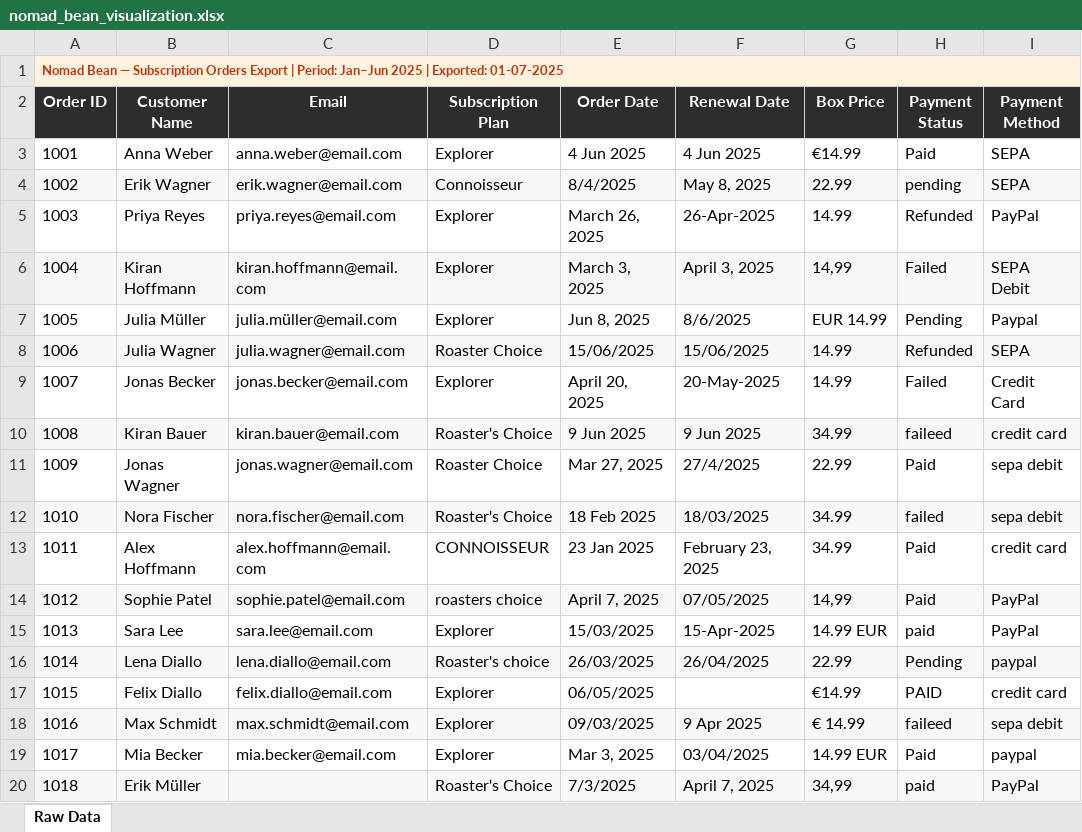
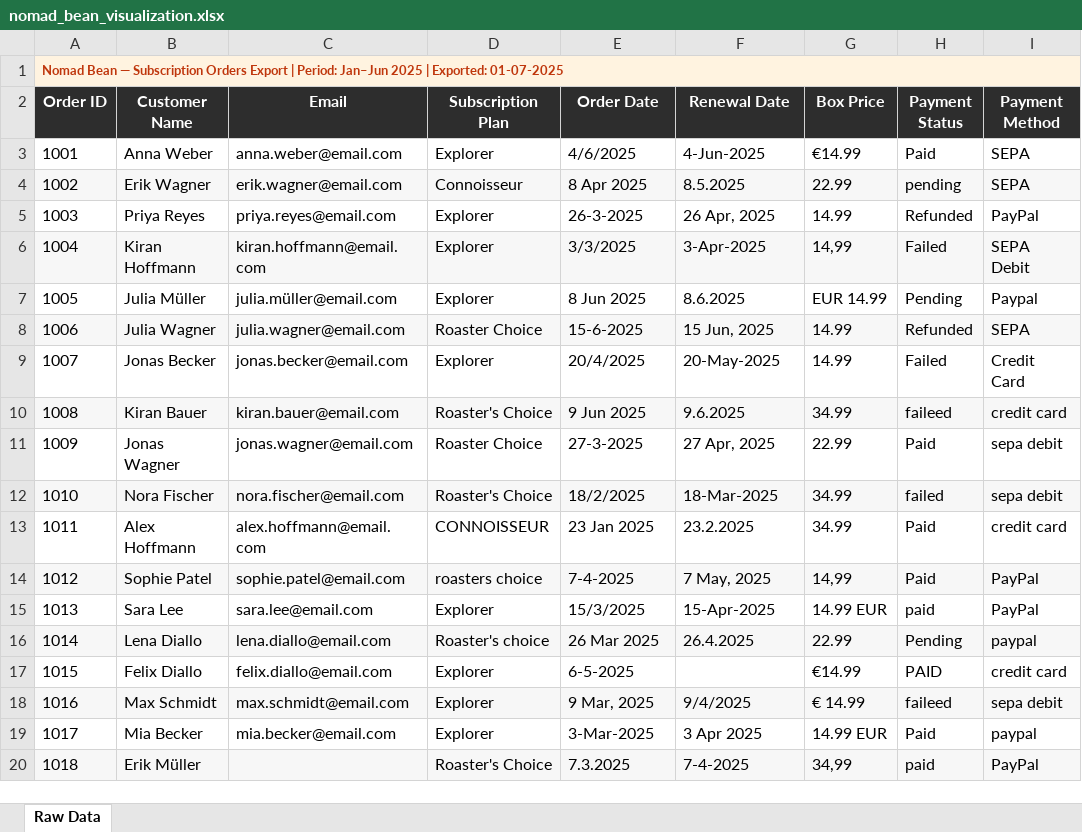
Before and after one commit to mohamedmagdikhalil91/business-software, an Excel workbook: data/nomad_bean_visualization.xlsx, sheet Raw Data, drawn as a sheet; only a part is shown; values as stored, in another font and other column widths than the file's, no borders; the diff covers the shown part only; the diff names each change by its address in the sheet, - before the commit and + after, or states it on an @@ line.

```diff
--- a/data/nomad_bean_visualization.xlsx (sheet Raw Data)
+++ b/data/nomad_bean_visualization.xlsx (sheet Raw Data)
-E3 (Order Date): 4 Jun 2025
+E3 (Order Date): 4/6/2025
-F3 (Renewal Date): 4 Jun 2025
+F3 (Renewal Date): 4-Jun-2025
-E4 (Order Date): 8/4/2025
+E4 (Order Date): 8 Apr 2025
-F4 (Renewal Date): May 8, 2025
+F4 (Renewal Date): 8.5.2025
-E5 (Order Date): March 26, 2025
+E5 (Order Date): 26-3-2025
-F5 (Renewal Date): 26-Apr-2025
+F5 (Renewal Date): 26 Apr, 2025
-E6 (Order Date): March 3, 2025
+E6 (Order Date): 3/3/2025
-F6 (Renewal Date): April 3, 2025
+F6 (Renewal Date): 3-Apr-2025
-E7 (Order Date): Jun 8, 2025
+E7 (Order Date): 8 Jun 2025
-F7 (Renewal Date): 8/6/2025
+F7 (Renewal Date): 8.6.2025
-E8 (Order Date): 15/06/2025
+E8 (Order Date): 15-6-2025
-F8 (Renewal Date): 15/06/2025
+F8 (Renewal Date): 15 Jun, 2025
-E9 (Order Date): April 20, 2025
+E9 (Order Date): 20/4/2025
-F10 (Renewal Date): 9 Jun 2025
+F10 (Renewal Date): 9.6.2025
-E11 (Order Date): Mar 27, 2025
+E11 (Order Date): 27-3-2025
-F11 (Renewal Date): 27/4/2025
+F11 (Renewal Date): 27 Apr, 2025
-E12 (Order Date): 18 Feb 2025
+E12 (Order Date): 18/2/2025
-F12 (Renewal Date): 18/03/2025
+F12 (Renewal Date): 18-Mar-2025
-F13 (Renewal Date): February 23, 2025
+F13 (Renewal Date): 23.2.2025
-E14 (Order Date): April 7, 2025
+E14 (Order Date): 7-4-2025
-F14 (Renewal Date): 07/05/2025
+F14 (Renewal Date): 7 May, 2025
-E15 (Order Date): 15/03/2025
+E15 (Order Date): 15/3/2025
-E16 (Order Date): 26/03/2025
+E16 (Order Date): 26 Mar 2025
-F16 (Renewal Date): 26/04/2025
+F16 (Renewal Date): 26.4.2025
-E17 (Order Date): 06/05/2025
+E17 (Order Date): 6-5-2025
-E18 (Order Date): 09/03/2025
+E18 (Order Date): 9 Mar, 2025
-F18 (Renewal Date): 9 Apr 2025
+F18 (Renewal Date): 9/4/2025
-E19 (Order Date): Mar 3, 2025
+E19 (Order Date): 3-Mar-2025
-F19 (Renewal Date): 03/04/2025
+F19 (Renewal Date): 3 Apr 2025
-E20 (Order Date): 7/3/2025
+E20 (Order Date): 7.3.2025
-F20 (Renewal Date): April 7, 2025
+F20 (Renewal Date): 7-4-2025
```
Also changed, not shown: 92 edited cells elsewhere in this sheet, data/aura_motion_visualization.xlsx, data/bytebite_visualization.xlsx, 4 other files.
